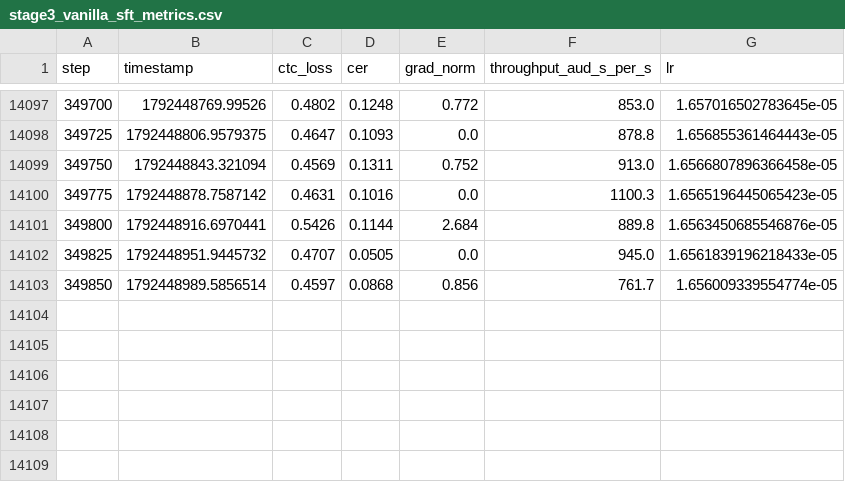
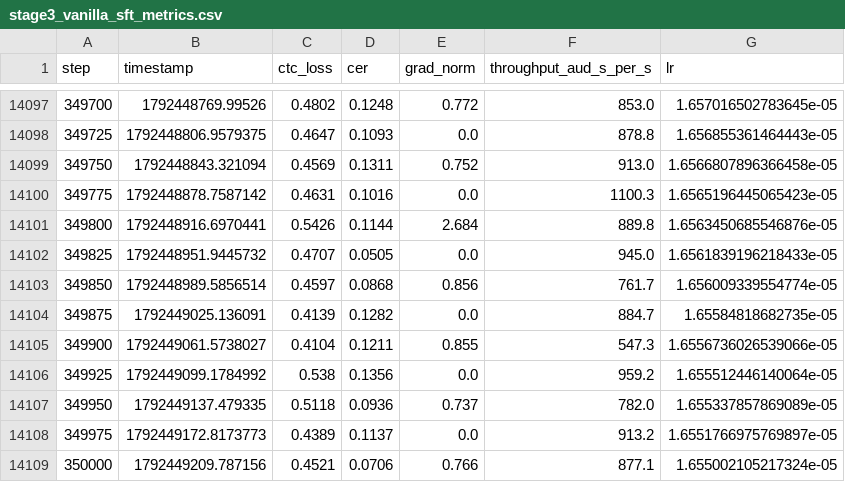
Before and after one commit to rimraf-adi/marathi-asr, a CSV file: runs/no-splitformer-moe-only/csvs/stage3_vanilla_sft_metrics.csv, drawn as a sheet; only a part is shown, gaps mark what is left out.

Commit message:
feat(milestone): 33M stage3 350k steps completed, dense baseline stage1 launched

```diff
--- a/runs/no-splitformer-moe-only/csvs/stage3_vanilla_sft_metrics.csv
+++ b/runs/no-splitformer-moe-only/csvs/stage3_vanilla_sft_metrics.csv
@@ -14103 +14103,7 @@ step,timestamp,ctc_loss,cer,grad_norm,throughput_aud_s_per_s,lr
 349850,1792448989.5856514,0.4597,0.0868,0.856,761.7,1.656009339554774e-05
+349875,1792449025.136091,0.4139,0.1282,0.0,884.7,1.65584818682735e-05
+349900,1792449061.5738027,0.4104,0.1211,0.855,547.3,1.6556736026539066e-05
+349925,1792449099.1784992,0.538,0.1356,0.0,959.2,1.655512446140064e-05
+349950,1792449137.479335,0.5118,0.0936,0.737,782.0,1.655337857869089e-05
+349975,1792449172.8173773,0.4389,0.1137,0.0,913.2,1.6551766975769897e-05
+350000,1792449209.787156,0.4521,0.0706,0.766,877.1,1.655002105217324e-05
```
Also changed, not shown: 4 other files.
